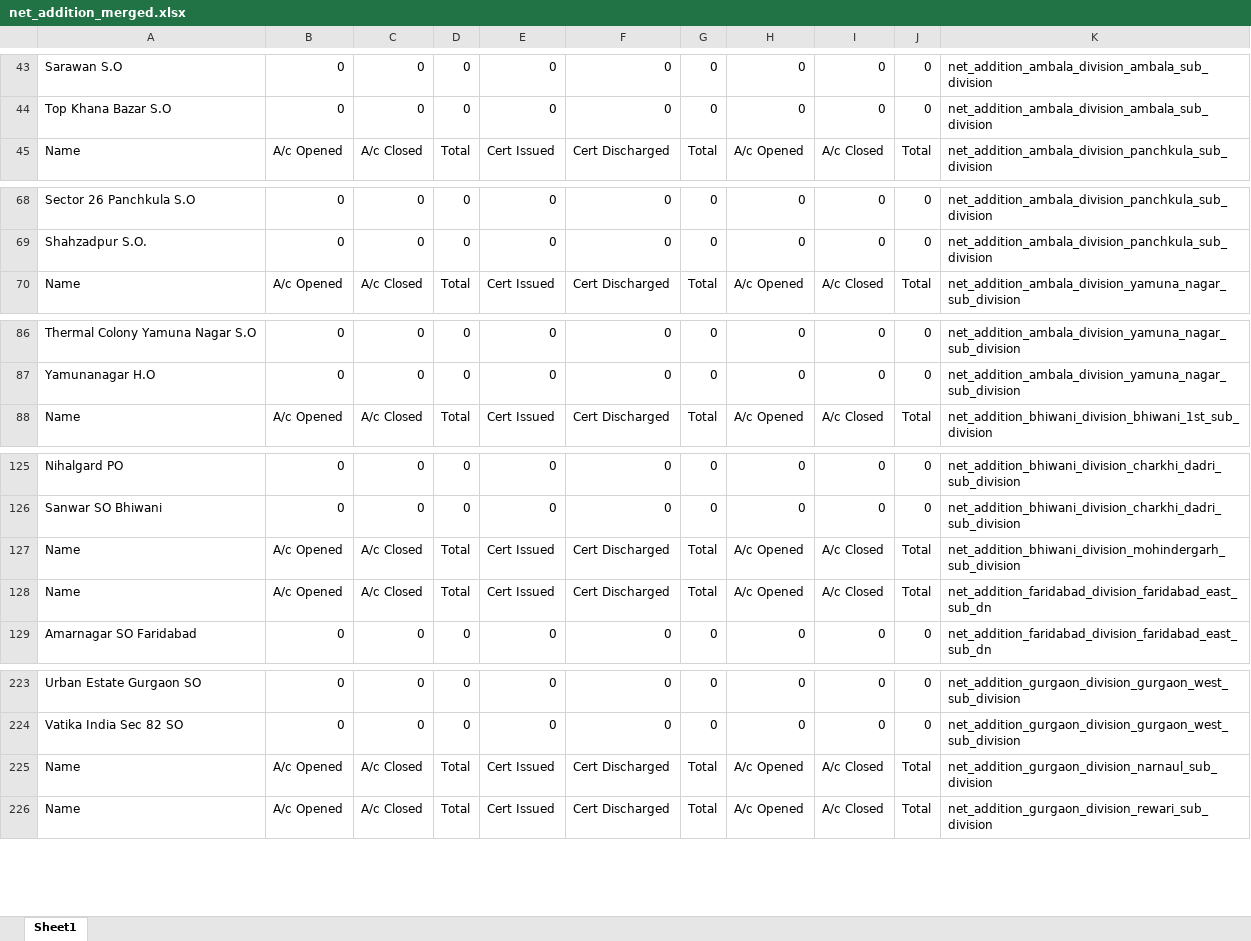
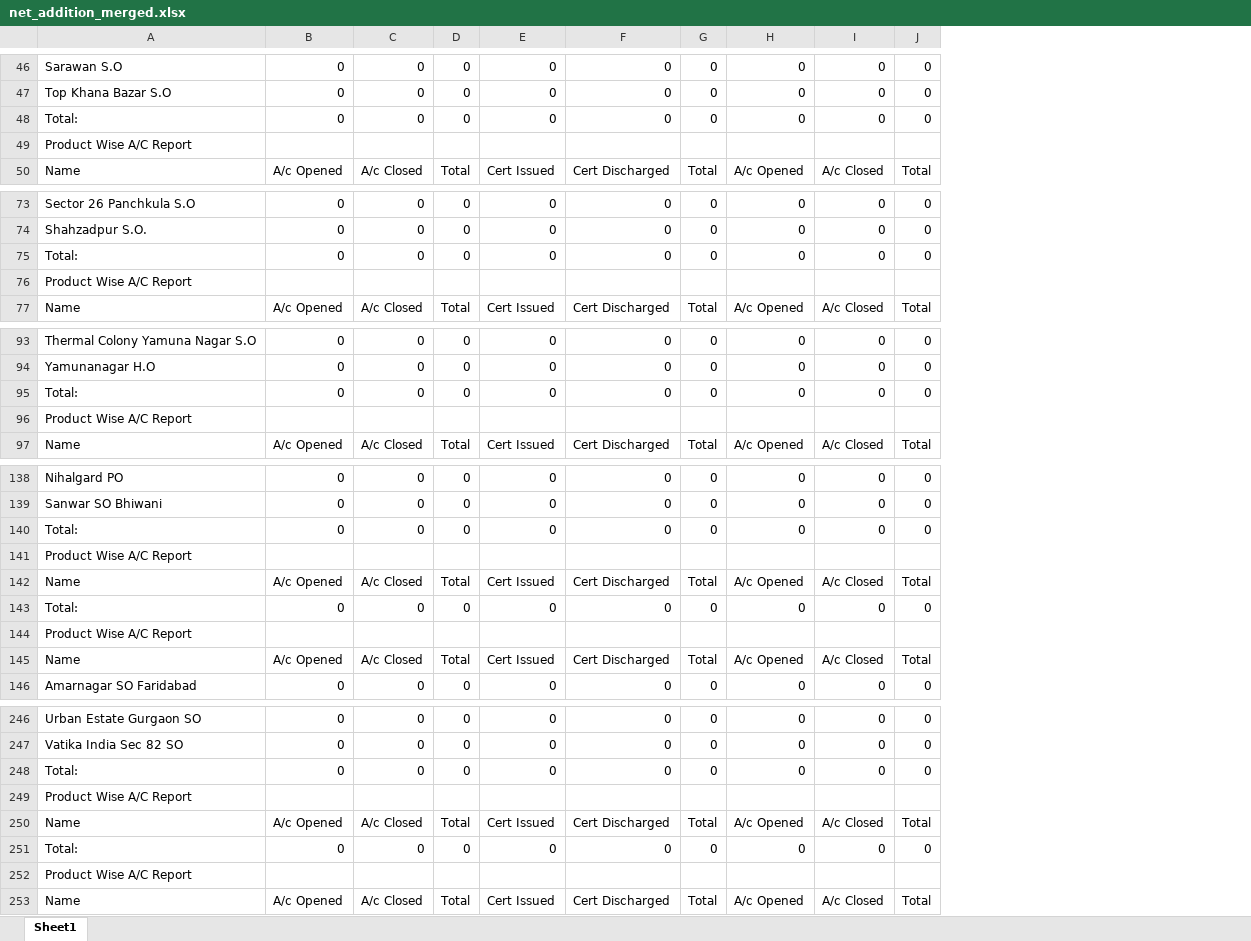
Before and after one commit to vcharyanaco-tech/BO-dashboard, an Excel workbook: data/exports/net_addition_merged.xlsx, sheet Sheet1, drawn as a sheet; only a part is shown, gaps mark what is left out; values as stored, in another font and other column widths than the file's, no borders; removed rows and columns are numbered as before the commit, all else as after; the diff covers the shown part only; the diff names each change by its address in the sheet, - before the commit and + after, or states it on an @@ line.

```diff
--- a/data/exports/net_addition_merged.xlsx (sheet Sheet1)
+++ b/data/exports/net_addition_merged.xlsx (sheet Sheet1)
-column K, rows 43-45: net_addition_ambala_division_ambala_sub_division | net_addition_ambala_division_ambala_sub_division | net_addition_ambala_division_panchkula_sub_division; rows 68-70: net_addition_ambala_division_panchkula_sub_division | net_addition_ambala_division_panchkula_sub_division | net_addition_ambala_division_yamuna_nagar_sub_division; rows 86-88: net_addition_ambala_division_yamuna_nagar_sub_division | net_addition_ambala_division_yamuna_nagar_sub_division | net_addition_bhiwani_division_bhiwani_1st_sub_division; rows 125-129: net_addition_bhiwani_division_charkhi_dadri_sub_division | net_addition_bhiwani_division_charkhi_dadri_sub_division | net_addition_bhiwani_division_mohindergarh_sub_division | net_addition_faridabad_division_faridabad_east_sub_dn | net_addition_faridabad_division_faridabad_east_sub_dn; rows 223-226: net_addition_gurgaon_division_gurgaon_west_sub_division | net_addition_gurgaon_division_gurgaon_west_sub_division | net_addition_gurgaon_division_narnaul_sub_division | net_addition_gurgaon_division_rewari_sub_division
+row 48: Total: | 0 | 0 | 0 | 0 | 0 | 0 | 0 | 0 | 0
+row 49: Product Wise A/C Report
+row 75: Total: | 0 | 0 | 0 | 0 | 0 | 0 | 0 | 0 | 0
+row 76: Product Wise A/C Report
+row 95: Total: | 0 | 0 | 0 | 0 | 0 | 0 | 0 | 0 | 0
+row 96: Product Wise A/C Report
+row 140: Total: | 0 | 0 | 0 | 0 | 0 | 0 | 0 | 0 | 0
+row 141: Product Wise A/C Report
+row 143: Total: | 0 | 0 | 0 | 0 | 0 | 0 | 0 | 0 | 0
+row 144: Product Wise A/C Report
+row 248: Total: | 0 | 0 | 0 | 0 | 0 | 0 | 0 | 0 | 0
+row 249: Product Wise A/C Report
+row 251: Total: | 0 | 0 | 0 | 0 | 0 | 0 | 0 | 0 | 0
+row 252: Product Wise A/C Report
```
Also changed, not shown: 53 added rows, 1 removed row, 9 moved rows and 1 edited cell elsewhere in this sheet, data/dashboard_data.xlsx, data/exports/accounts_closed_merged.xlsx, 1 other file.
